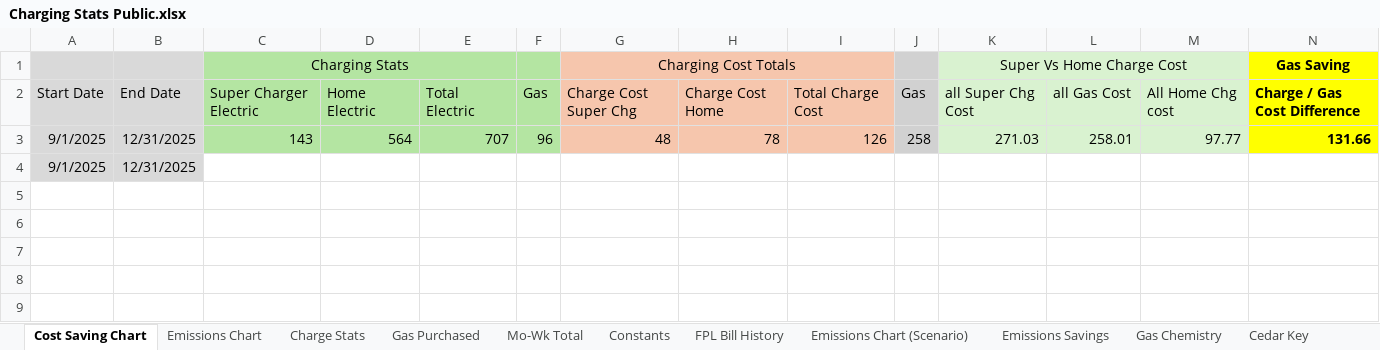
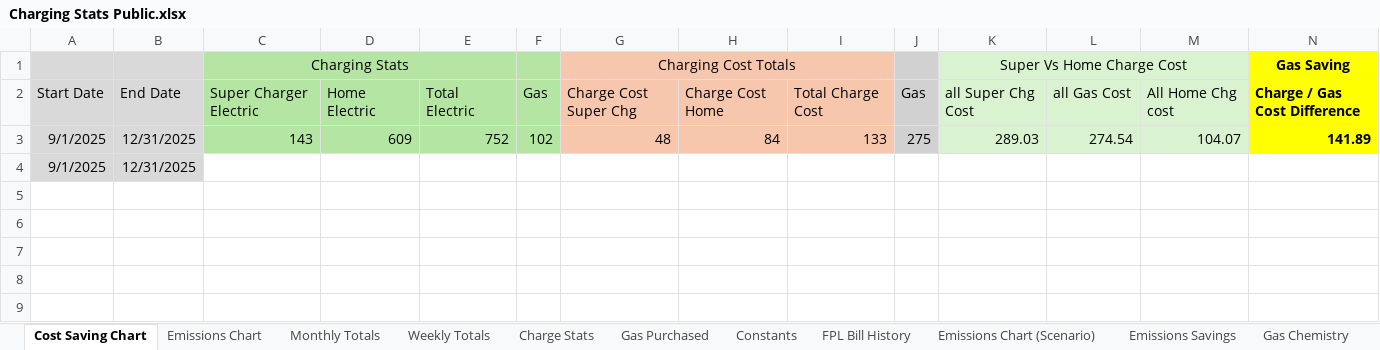
Before and after one commit to khizer713/ev-ice-cost-environmental-comparison, an Excel workbook: Charging Stats Public.xlsx, sheet Cost Saving Chart, drawn as a sheet; only a part is shown; values as stored, in another font and other column widths than the file's, no borders; charts and pictures not drawn; removed rows and columns are numbered as before the commit, all else as after; rows hold the shown columns only; the diff names each change by its address in the sheet, - before the commit and + after, or states it on an @@ line.

Commit message:
Update charts and graphs. Made cost saving chart printable

```diff
--- a/Charging Stats Public.xlsx (sheet Cost Saving Chart)
+++ b/Charging Stats Public.xlsx (sheet Cost Saving Chart)
-sheet tab: Mo-Wk Total
+sheet tab: Weekly Totals
+sheet tab: Monthly Totals
@@ sheet tab order changed: Cost Saving Chart | Emissions Chart | Monthly Totals | Weekly Totals | Charge Stats | Gas Purchased | Constants | FPL Bill History | Emissions Chart (Scenario) | Emissions Savings | Gas Chemistry @@
-row 3: 9/1/2025 | 12/31/2025 | 143 | 564 | 707 | 96 | 48 | 78 | 126 | 258 | 271.03 | 258.01 | 97.77 | 131.66
+row 3: 9/1/2025 | 12/31/2025 | 143 | 609 | 752 | 102 | 48 | 84 | 133 | 275 | 289.03 | 274.54 | 104.07 | 141.89
```
Also changed, not shown: sheet Charge Stats, sheet Weekly Totals, sheet Emissions Chart, sheet Emissions Savings, sheet Gas Purchased, sheet Cedar Key, 3 more sheets, formulas that keep their value, charts or pictures.
